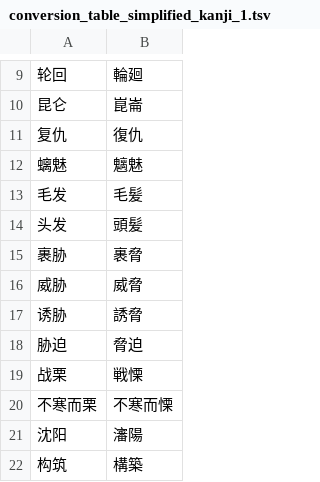
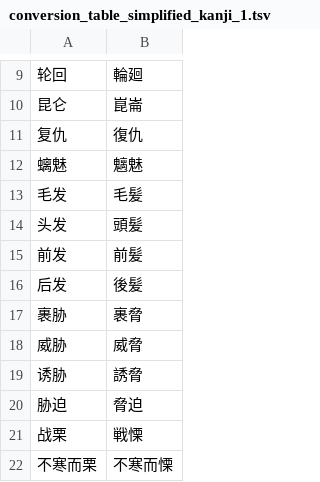
Before and after one commit to pentad0/python-util, a TSV file: replace_simplified_kanji/conversion_table/conversion_table_simplified_kanji_1.tsv, drawn as a sheet; only a part is shown, gaps mark what is left out; the shorter side is filled out with more unchanged rows; the diff names each change by its address in the sheet, - before the commit and + after, or states it on an @@ line.

```diff
--- a/replace_simplified_kanji/conversion_table/conversion_table_simplified_kanji_1.tsv
+++ b/replace_simplified_kanji/conversion_table/conversion_table_simplified_kanji_1.tsv
+row 15: 前发 | 前髪
+row 16: 后发 | 後髪
```
Also changed, not shown: replace_simplified_kanji/conversion_table/conversion_table_simplified_kanji_3.tsv, 2 other files.
